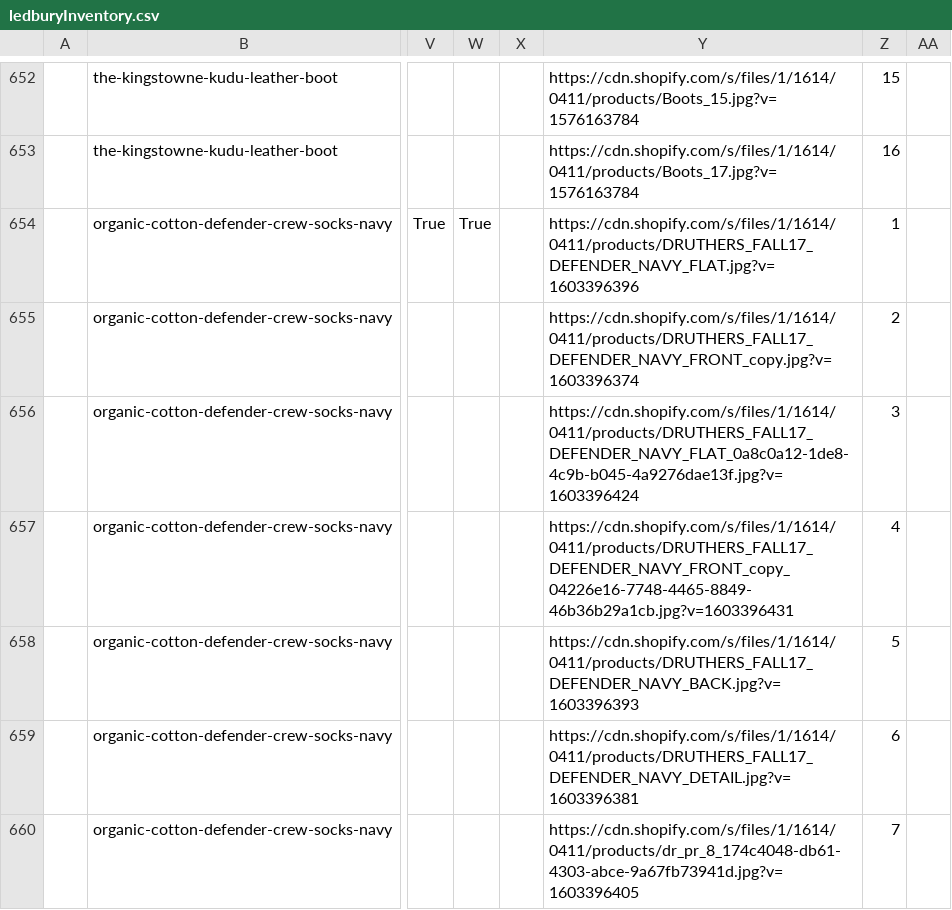
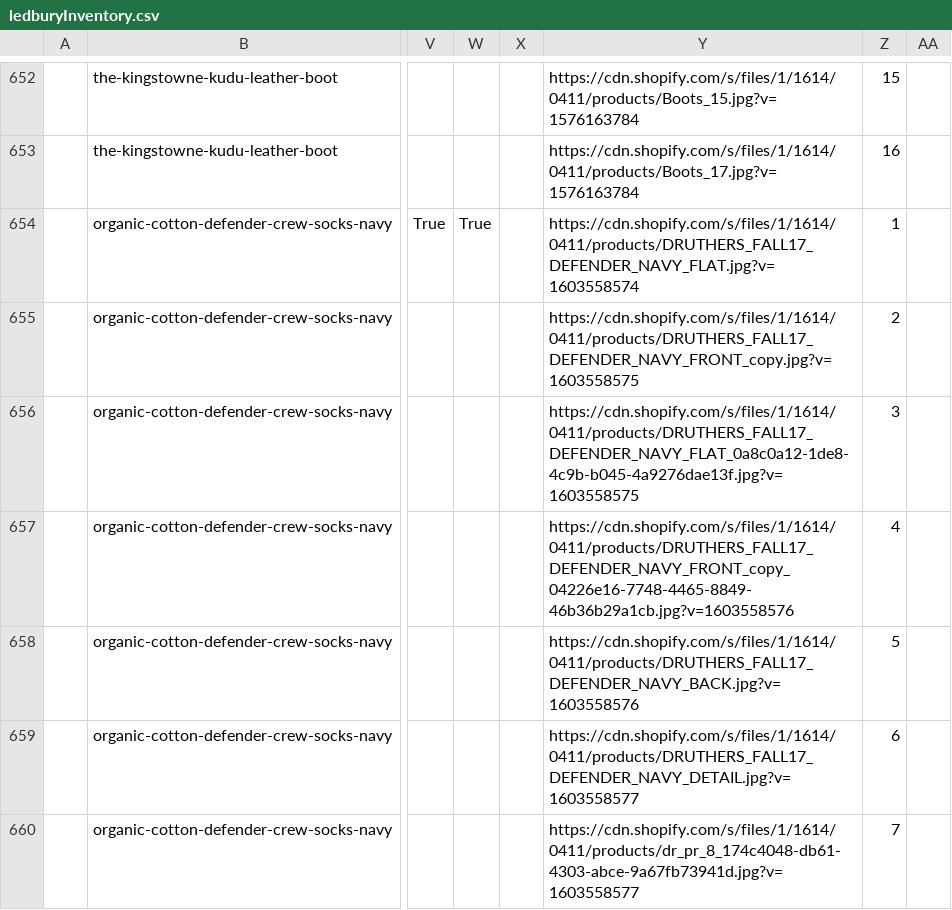
Before and after one commit to arishabh/boulevard, a CSV file: old/ledburyInventory.csv, drawn as a sheet; only a part is shown, gaps mark what is left out; the diff covers the shown part only; the diff names each change by its address in the sheet, - before the commit and + after, or states it on an @@ line.

```diff
--- a/old/ledburyInventory.csv
+++ b/old/ledburyInventory.csv
-Y654: https://cdn.shopify.com/s/files/1/1614/0411/products/DRUTHERS_FALL17_DEFENDER_NAVY_FLAT.jpg?v=1603396396
+Y654: https://cdn.shopify.com/s/files/1/1614/0411/products/DRUTHERS_FALL17_DEFENDER_NAVY_FLAT.jpg?v=1603558574
-Y655: https://cdn.shopify.com/s/files/1/1614/0411/products/DRUTHERS_FALL17_DEFENDER_NAVY_FRONT_copy.jpg?v=1603396374
+Y655: https://cdn.shopify.com/s/files/1/1614/0411/products/DRUTHERS_FALL17_DEFENDER_NAVY_FRONT_copy.jpg?v=1603558575
-Y656: https://cdn.shopify.com/s/files/1/1614/0411/products/DRUTHERS_FALL17_DEFENDER_NAVY_FLAT_0a8c0a12-1de8-4c9b-b045-4a9276dae13f.jpg?v=1603396424
+Y656: https://cdn.shopify.com/s/files/1/1614/0411/products/DRUTHERS_FALL17_DEFENDER_NAVY_FLAT_0a8c0a12-1de8-4c9b-b045-4a9276dae13f.jpg?v=1603558575
-Y657: https://cdn.shopify.com/s/files/1/1614/0411/products/DRUTHERS_FALL17_DEFENDER_NAVY_FRONT_copy_04226e16-7748-4465-8849-46b36b29a1cb.jpg?v=1603396431
+Y657: https://cdn.shopify.com/s/files/1/1614/0411/products/DRUTHERS_FALL17_DEFENDER_NAVY_FRONT_copy_04226e16-7748-4465-8849-46b36b29a1cb.jpg?v=1603558576
-Y658: https://cdn.shopify.com/s/files/1/1614/0411/products/DRUTHERS_FALL17_DEFENDER_NAVY_BACK.jpg?v=1603396393
+Y658: https://cdn.shopify.com/s/files/1/1614/0411/products/DRUTHERS_FALL17_DEFENDER_NAVY_BACK.jpg?v=1603558576
-Y659: https://cdn.shopify.com/s/files/1/1614/0411/products/DRUTHERS_FALL17_DEFENDER_NAVY_DETAIL.jpg?v=1603396381
+Y659: https://cdn.shopify.com/s/files/1/1614/0411/products/DRUTHERS_FALL17_DEFENDER_NAVY_DETAIL.jpg?v=1603558577
-Y660: https://cdn.shopify.com/s/files/1/1614/0411/products/dr_pr_8_174c4048-db61-4303-abce-9a67fb73941d.jpg?v=1603396405
+Y660: https://cdn.shopify.com/s/files/1/1614/0411/products/dr_pr_8_174c4048-db61-4303-abce-9a67fb73941d.jpg?v=1603558577
```
Also changed, not shown: 14 removed rows and 17 edited cells elsewhere in this file, old/clearweatherbrandInventory.csv, old/oliversapparelInventory.csv, 56 other files.
